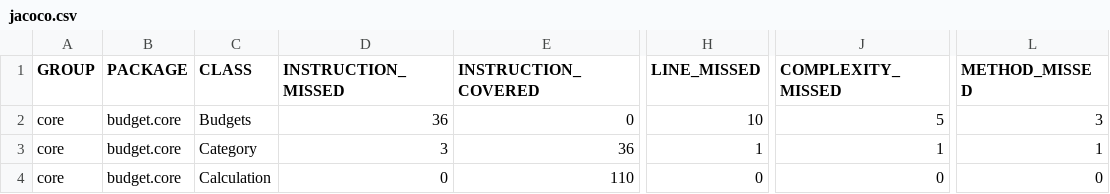
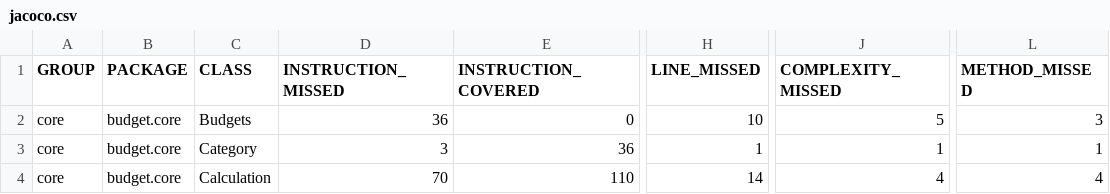
Before and after one commit to Christio02/ITP-Budget, a CSV file: budget/test-results/jacoco/core/jacoco.csv, drawn as a sheet; only a part is shown, gaps mark what is left out; the diff names each change by its address in the sheet, - before the commit and + after, or states it on an @@ line.

```diff
--- a/budget/test-results/jacoco/core/jacoco.csv
+++ b/budget/test-results/jacoco/core/jacoco.csv
-D4 (INSTRUCTION_MISSED): 0
+D4 (INSTRUCTION_MISSED): 70
-H4 (LINE_MISSED): 0
+H4 (LINE_MISSED): 14
-J4 (COMPLEXITY_MISSED): 0
+J4 (COMPLEXITY_MISSED): 4
-L4 (METHOD_MISSED): 0
+L4 (METHOD_MISSED): 4
```
Also changed, not shown: 14 other files.
